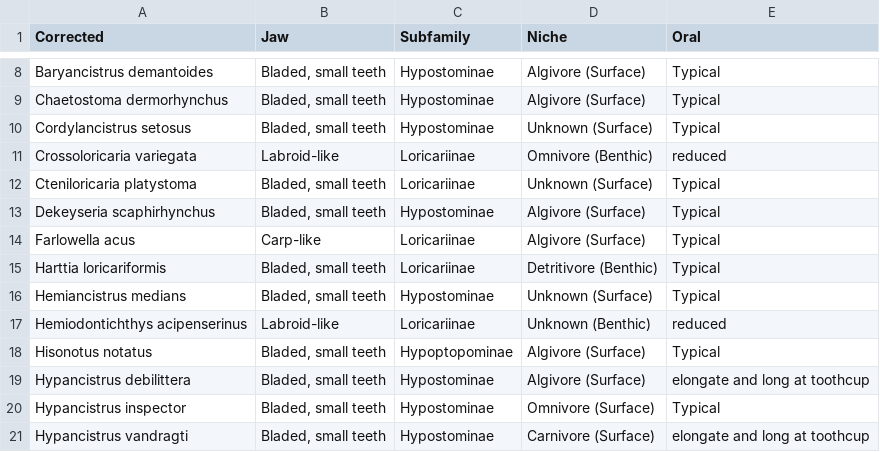
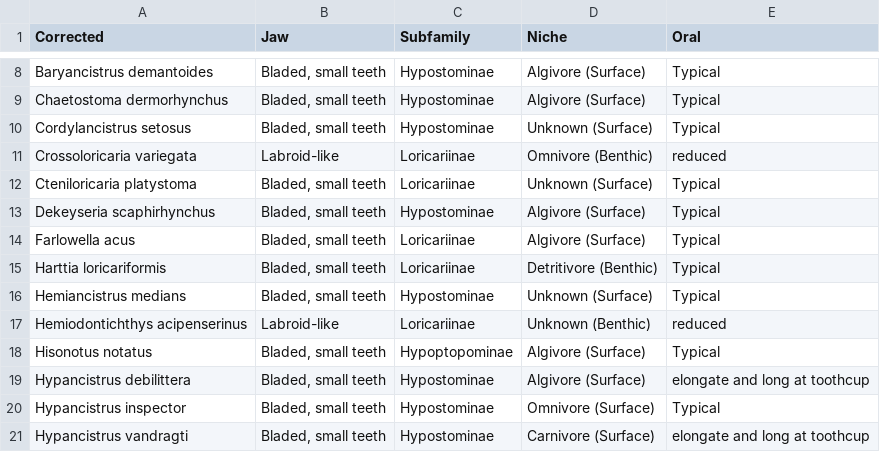
Before and after one commit to genner-lab/catfish-pharyngeal-jaws, a CSV file: assets/pharyngealjawtypenodiet.csv, drawn as a sheet; only a part is shown, gaps mark what is left out.

Commit message:
Update pharyngealjawtypenodiet.csv

```diff
--- a/assets/pharyngealjawtypenodiet.csv
+++ b/assets/pharyngealjawtypenodiet.csv
@@ -13,3 +13,3 @@ Cteniloricaria platystoma,"Bladed, small teeth",Loricariinae,Unknown (Surface),T
 Dekeyseria scaphirhynchus,"Bladed, small teeth",Hypostominae,Algivore (Surface),Typical
-Farlowella acus,Carp-like,Loricariinae,Algivore (Surface),Typical
+Farlowella acus,"Bladed, small teeth",Loricariinae,Algivore (Surface),Typical
 Harttia loricariformis,"Bladed, small teeth",Loricariinae,Detritivore (Benthic),Typical
```
